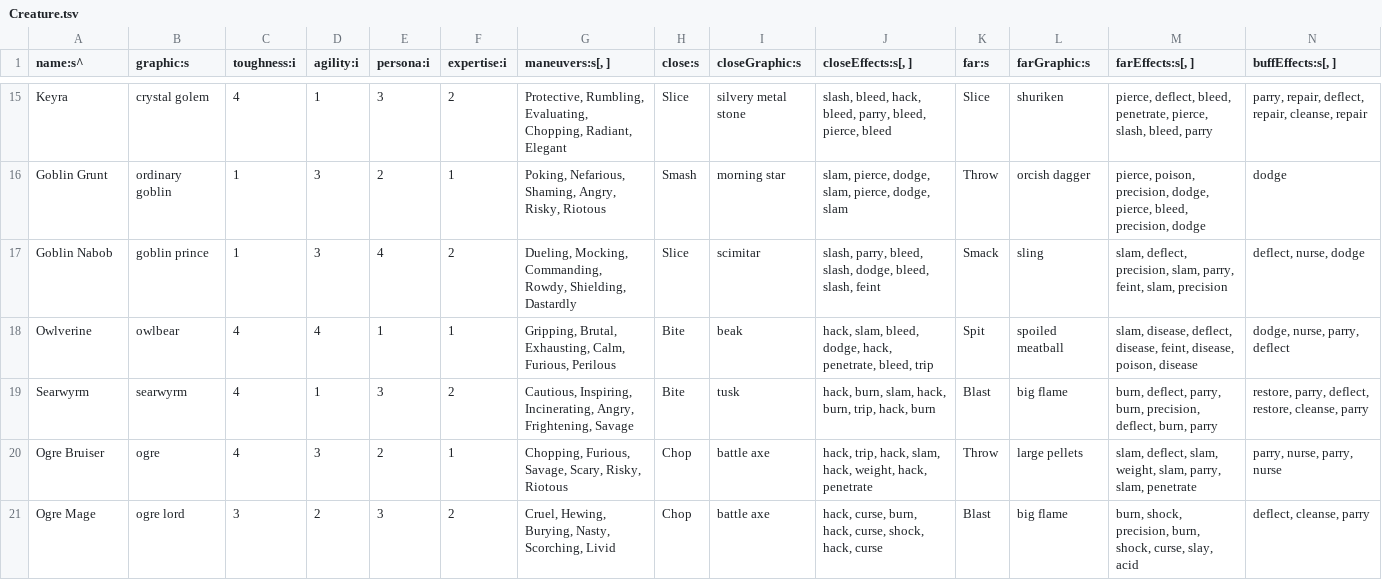
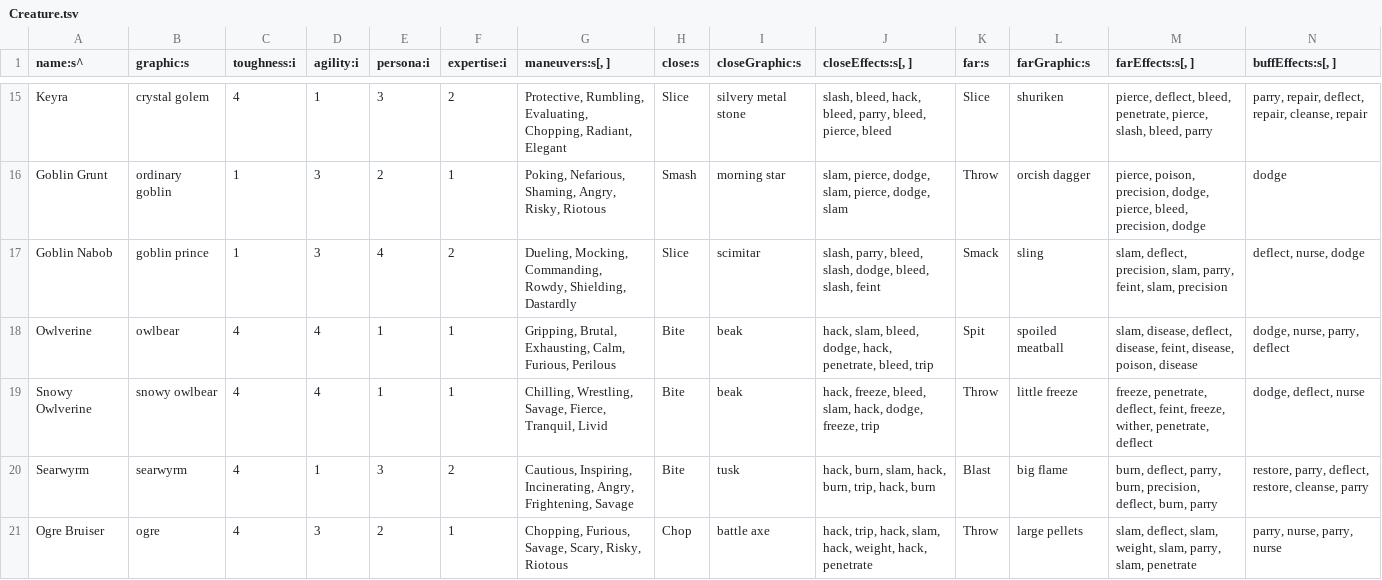
Before and after one commit to tommyettinger/BeneathContempt, a TSV file: data/Creature.tsv, drawn as a sheet; only a part is shown, gaps mark what is left out; the shorter side is filled out with more unchanged rows; rows hold the shown columns only; the diff names each change by its address in the sheet, - before the commit and + after, or states it on an @@ line.

Commit message:
Snowy Owlverine!

```diff
--- a/data/Creature.tsv
+++ b/data/Creature.tsv
+row 19: Snowy Owlverine | snowy owlbear | 4 | 4 | 1 | 1 | Chilling, Wrestling, Savage, Fierce, Tranquil, Livid | Bite | beak | hack, freeze, bleed, slam, hack, dodge, freeze, trip | Throw | little freeze | freeze, penetrate, deflect, feint, freeze, wither, penetrate, deflect | dodge, deflect, nurse
```
